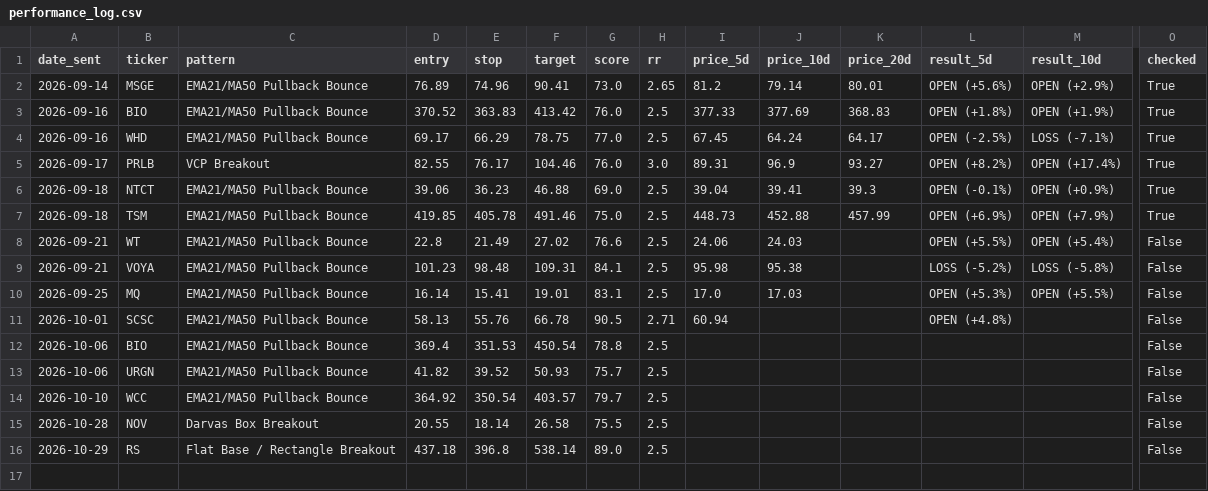
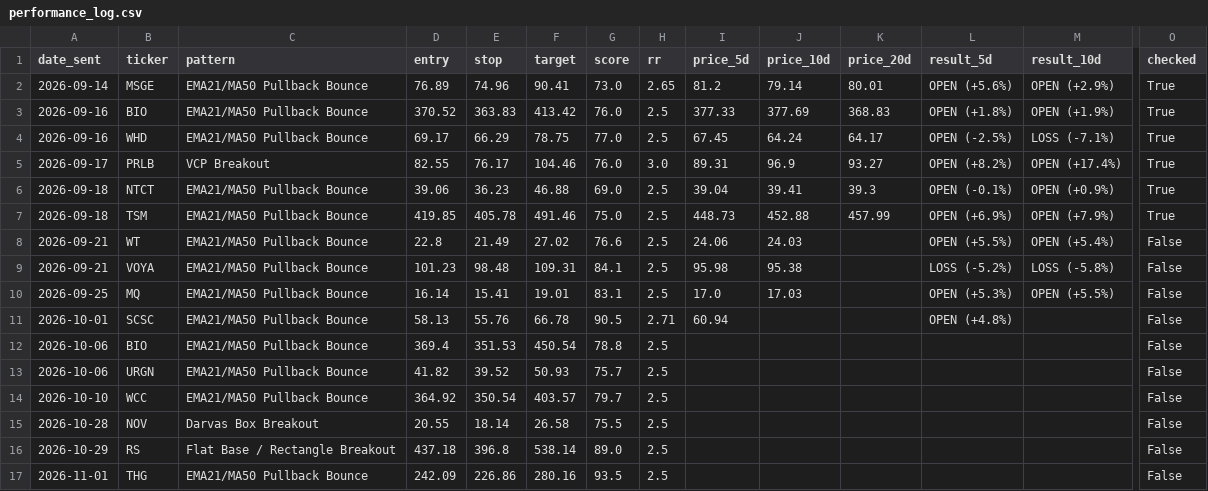
Before and after one commit to shakedazaria/stock-script-render, a CSV file: scanner_state/performance_log.csv, drawn as a sheet; only a part is shown, gaps mark what is left out; rows hold the shown columns only; the diff names each change by its address in the sheet, - before the commit and + after, or states it on an @@ line.

```diff
--- a/scanner_state/performance_log.csv
+++ b/scanner_state/performance_log.csv
+row 17: 2026-11-01 | THG | EMA21/MA50 Pullback Bounce | 242.09 | 226.86 | 280.16 | 93.5 | 2.5 |  |  |  |  |  | False
```
Also changed, not shown: scanner_state/professional_quality_log.csv, 12 other files.
